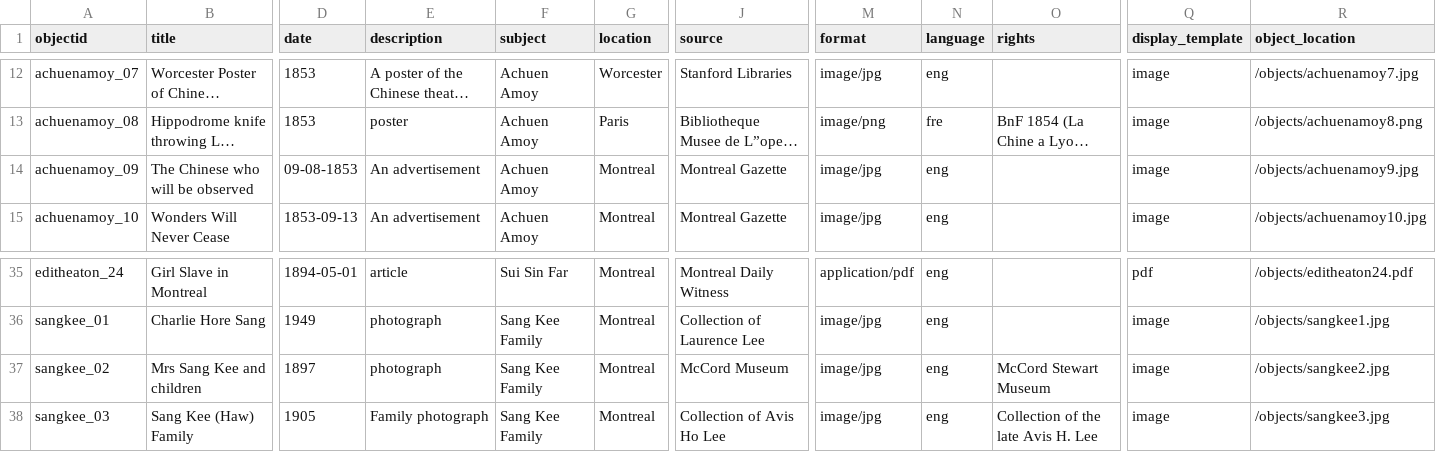
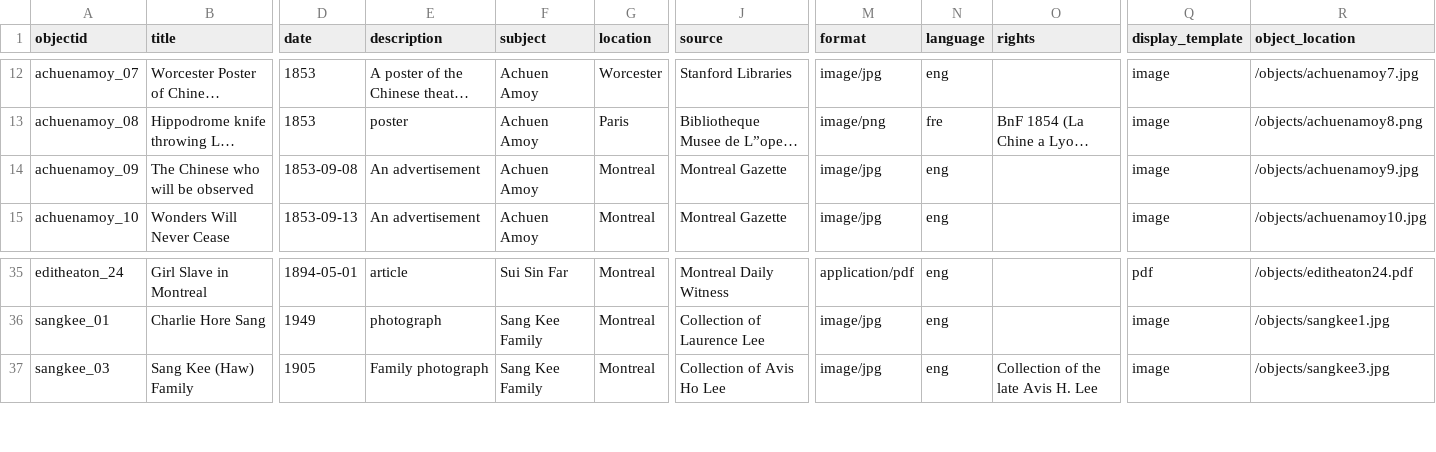
Before and after one commit to sydneylines/chinesecanadians, a CSV file: _data/cc-metadata.csv, drawn as a sheet; only a part is shown, gaps mark what is left out; long unchanged cells end in …; rows hold the shown columns only; the diff names each change by its address in the sheet, - before the commit and + after, or states it on an @@ line.

Commit message:
Update cc-metadata.csv

```diff
--- a/_data/cc-metadata.csv
+++ b/_data/cc-metadata.csv
-D14 (date): 09-08-1853
+D14 (date): 1853-09-08
-row 37: sangkee_02 | Mrs Sang Kee and children | 1897 | photograph | Sang Kee Family | Montreal | McCord Museum | image/jpg | eng | McCord Stewart Museum | image | /objects/sangkee2.jpg
```
